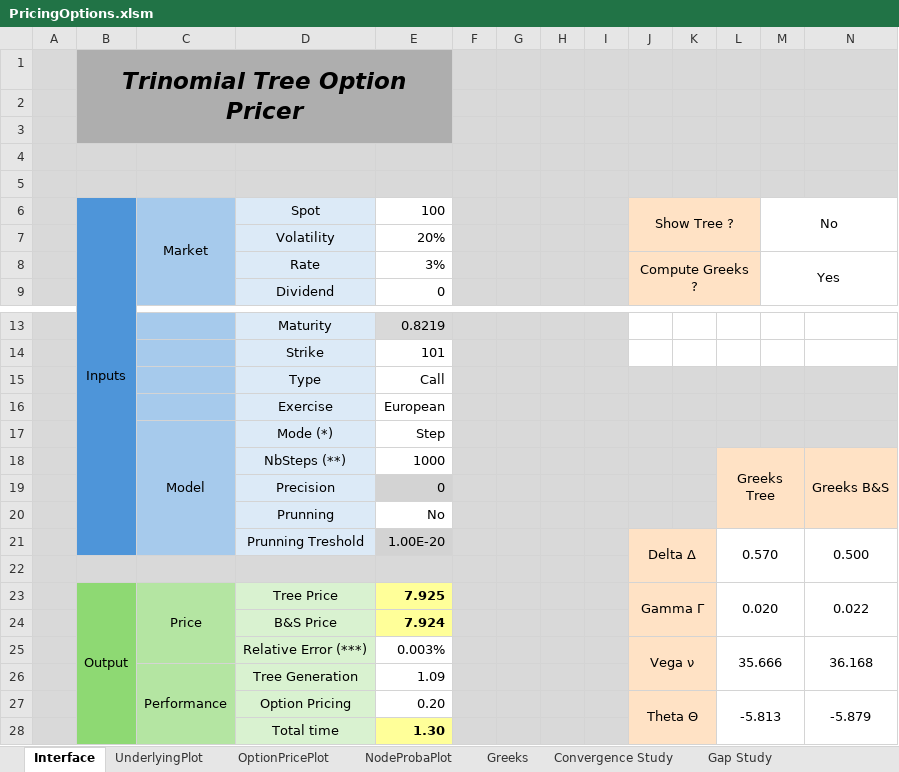
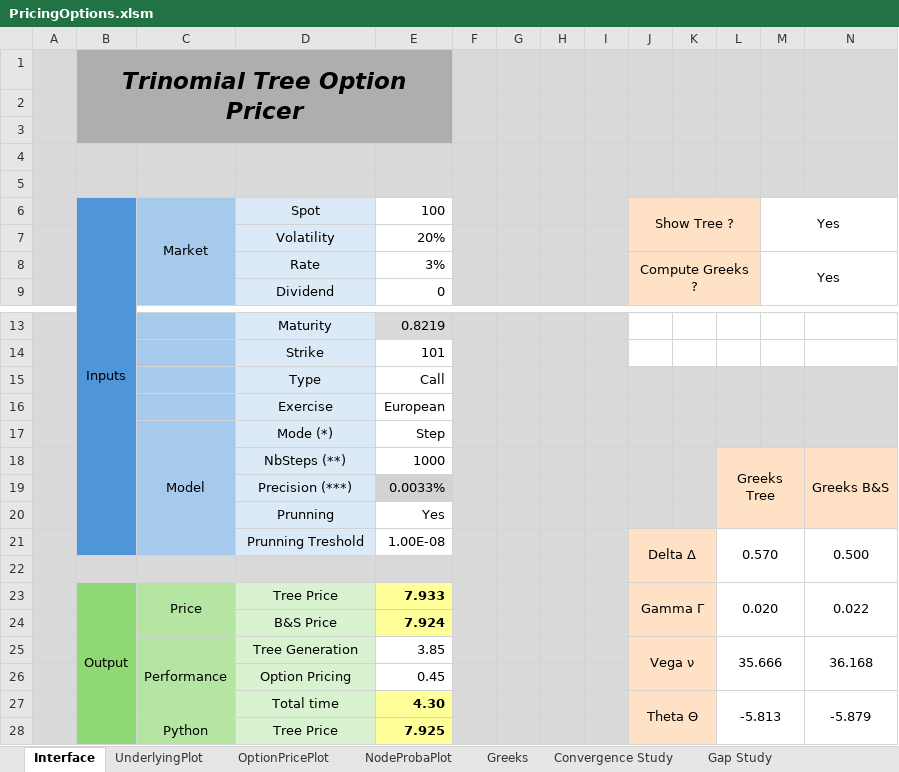
Before and after one commit to baptistedfr/Trinomial-Tree, an Excel workbook: PricingOptions.xlsm, sheet Interface, drawn as a sheet; only a part is shown, gaps mark what is left out; values as stored, in another font and other column widths than the file's, no borders; charts and pictures and conditional formats not drawn; removed rows and columns are numbered as before the commit, all else as after; the diff covers the shown part only; the diff names each change by its address in the sheet, - before the commit and + after, or states it on an @@ line.

```diff
--- a/PricingOptions.xlsm (sheet Interface)
+++ b/PricingOptions.xlsm (sheet Interface)
-M6: No
+M6: Yes
-row 19:  |  |  | Precision | 0
-row 20:  |  |  | Prunning | No
+row 19:  |  |  | Precision (***) | 0.0033%
+row 20:  |  |  | Prunning | Yes
-E21: 1.00E-20
+E21: 1.00E-08
-E21 fill: #D3D3D3
+E21 fill: none
-C23:C25 merged
+C23:C24 merged
-E23: 7.925
+E23: 7.933
-C25: (empty)
+C25: Performance
+C25:C27 merged
-D25: Relative Error (***)
+D25: Tree Generation
-E25: 0.003%
+E25: 3.85
-row 26:  |  | Performance | Tree Generation | 1.09
+row 26:  |  |  | Option Pricing | 0.45
-D27: Option Pricing
+D27: Total time
-E27: 0.20
+E27: 4.30
@@ E27 fill: none → #FFFF99, bold: off → on @@
-row 28:  |  |  | Total time | 1.30
+row 28:  |  | Python | Tree Price | 7.925
```
Also changed, not shown: 1 removed row, 3 edited cells, cell formats and merged cells elsewhere in this sheet, sheet OptionPricePlot, sheet UnderlyingPlot, sheet NodeProbaPlot, charts or pictures, 2 other files.
